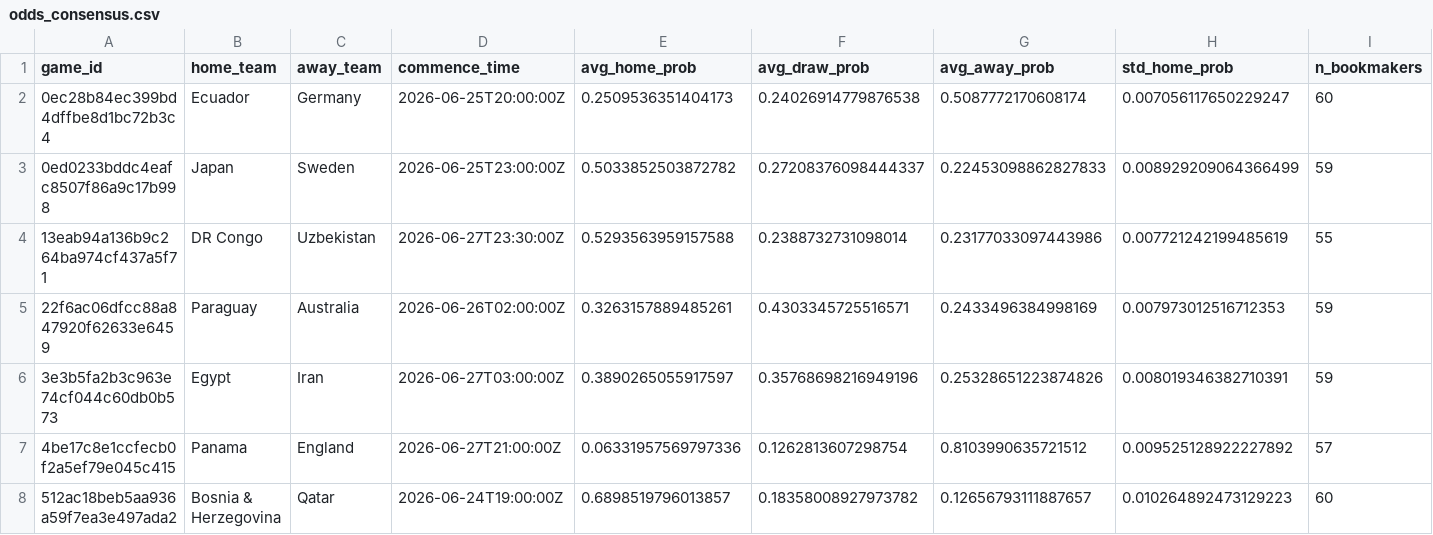
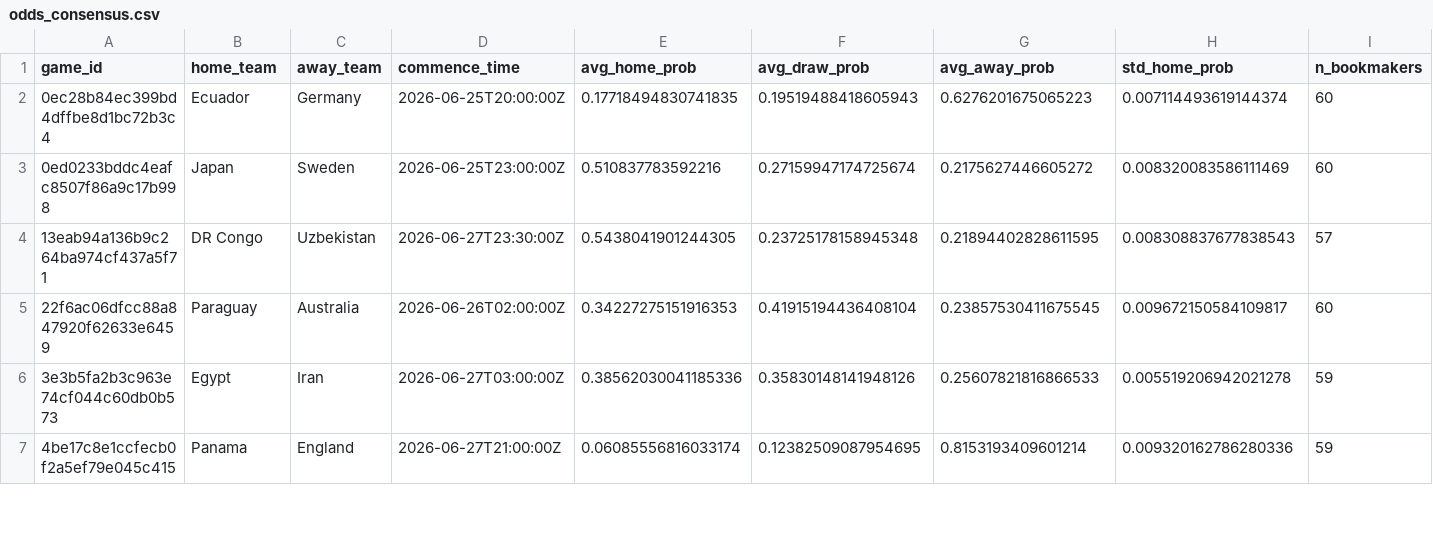
Before and after one commit to romisadeh/world-cup-predictor, a CSV file: data/odds_consensus.csv, drawn as a sheet; only a part is shown; the diff covers the shown part only.

```diff
--- a/data/odds_consensus.csv
+++ b/data/odds_consensus.csv
@@ -1,8 +1,7 @@
 game_id,home_team,away_team,commence_time,avg_home_prob,avg_draw_prob,avg_away_prob,std_home_prob,n_bookmakers
-0ec28b84ec399bd4dffbe8d1bc72b3c4,Ecuador,Germany,2026-06-25T20:00:00Z,0.2509536351404173,0.24026914779876538,0.5087772170608174,0.007056117650229247,60
-0ed0233bddc4eafc8507f86a9c17b998,Japan,Sweden,2026-06-25T23:00:00Z,0.5033852503872782,0.27208376098444337,0.22453098862827833,0.008929209064366499,59
-13eab94a136b9c264ba974cf437a5f71,DR Congo,Uzbekistan,2026-06-27T23:30:00Z,0.5293563959157588,0.2388732731098014,0.23177033097443986,0.007721242199485619,55
-22f6ac06dfcc88a847920f62633e6459,Paraguay,Australia,2026-06-26T02:00:00Z,0.3263157889485261,0.4303345725516571,0.2433496384998169,0.007973012516712353,59
-3e3b5fa2b3c963e74cf044c60db0b573,Egypt,Iran,2026-06-27T03:00:00Z,0.3890265055917597,0.35768698216949196,0.25328651223874826,0.008019346382710391,59
-4be17c8e1ccfecb0f2a5ef79e045c415,Panama,England,2026-06-27T21:00:00Z,0.06331957569797336,0.1262813607298754,0.8103990635721512,0.009525128922227892,57
-512ac18beb5aa936a59f7ea3e497ada2,Bosnia & Herzegovina,Qatar,2026-06-24T19:00:00Z,0.6898519796013857,0.18358008927973782,0.12656793111887657,0.010264892473129223,60
+0ec28b84ec399bd4dffbe8d1bc72b3c4,Ecuador,Germany,2026-06-25T20:00:00Z,0.17718494830741835,0.19519488418605943,0.6276201675065223,0.007114493619144374,60
+0ed0233bddc4eafc8507f86a9c17b998,Japan,Sweden,2026-06-25T23:00:00Z,0.510837783592216,0.27159947174725674,0.2175627446605272,0.008320083586111469,60
+13eab94a136b9c264ba974cf437a5f71,DR Congo,Uzbekistan,2026-06-27T23:30:00Z,0.5438041901244305,0.23725178158945348,0.21894402828611595,0.008308837677838543,57
+22f6ac06dfcc88a847920f62633e6459,Paraguay,Australia,2026-06-26T02:00:00Z,0.34227275151916353,0.41915194436408104,0.23857530411675545,0.009672150584109817,60
+3e3b5fa2b3c963e74cf044c60db0b573,Egypt,Iran,2026-06-27T03:00:00Z,0.38562030041185336,0.35830148141948126,0.25607821816866533,0.005519206942021278,59
+4be17c8e1ccfecb0f2a5ef79e045c415,Panama,England,2026-06-27T21:00:00Z,0.06085556816033174,0.12382509087954695,0.8153193409601214,0.009320162786280336,59
```
Also changed, not shown: 1 added row, 5 removed rows and 56 edited cells elsewhere in this file, 1 other file.
